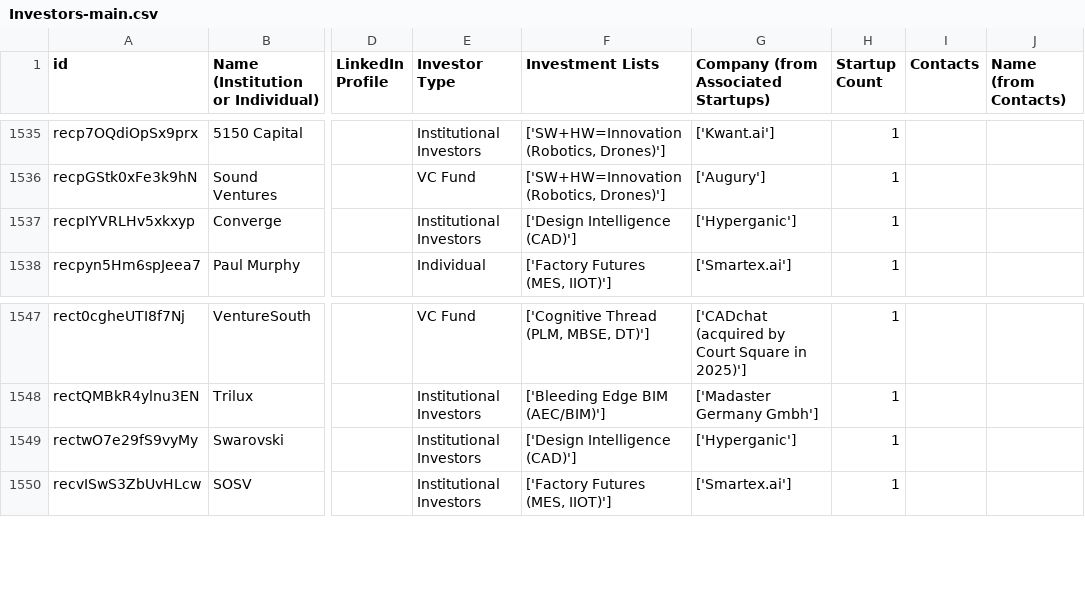
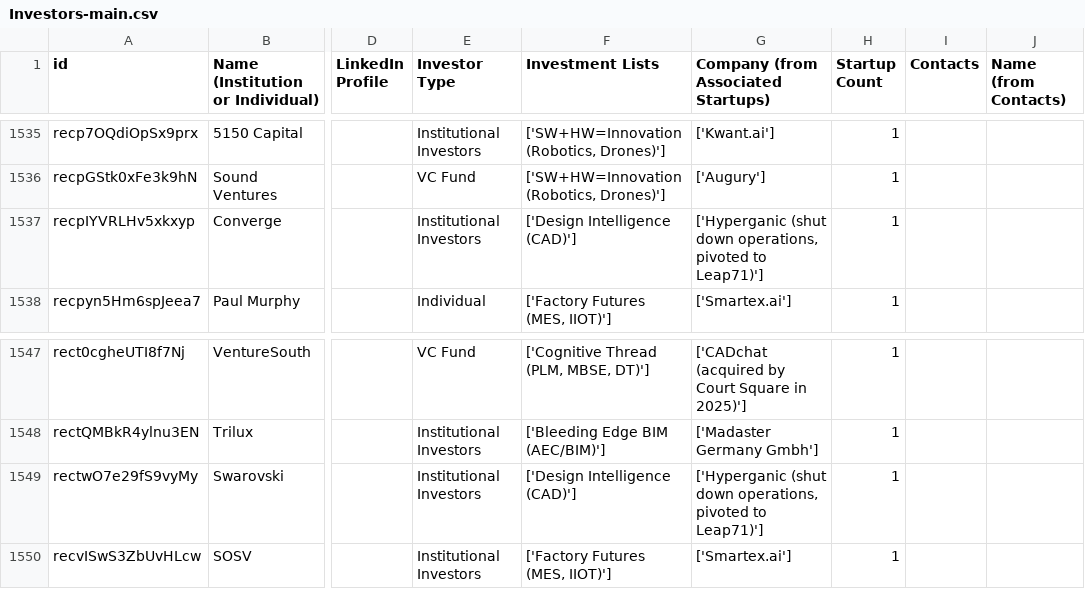
Before and after one commit to mfinocchiaro/threadmoat-website, a CSV file: data/Investors-main.csv, drawn as a sheet; only a part is shown, gaps mark what is left out; the diff covers the shown part only; the diff names each change by its address in the sheet, - before the commit and + after, or states it on an @@ line.

```diff
--- a/data/Investors-main.csv
+++ b/data/Investors-main.csv
-G1537: ['Hyperganic']
+G1537: ['Hyperganic (shut down operations, pivoted to Leap71)']
-G1549: ['Hyperganic']
+G1549: ['Hyperganic (shut down operations, pivoted to Leap71)']
```
Also changed, not shown: 5 edited cells elsewhere in this file.
